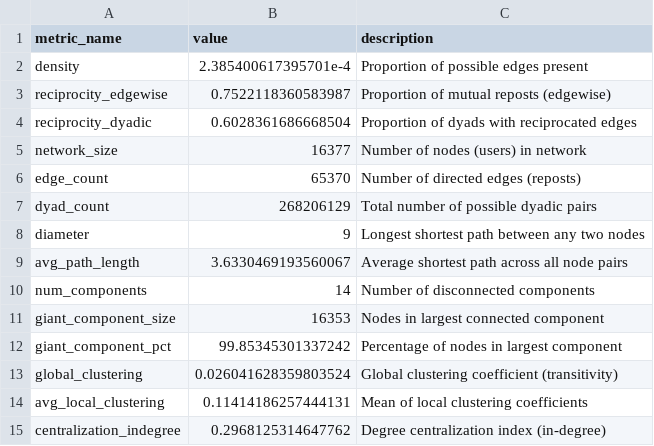
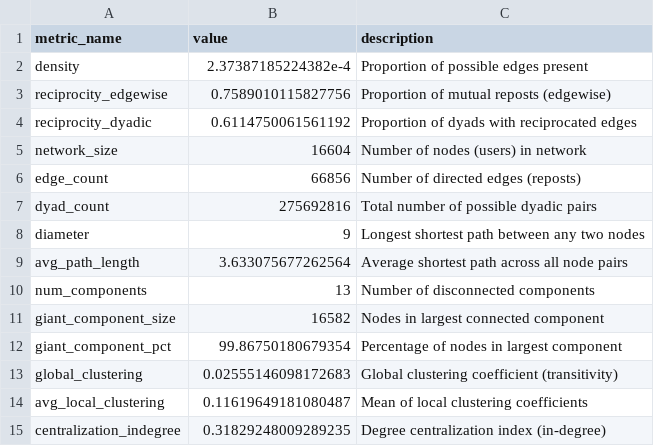
Before and after one commit to sba22230/BlueSkyNetWorks, a CSV file: graphs/network_metrics.csv, drawn as a sheet.

```diff
--- a/graphs/network_metrics.csv
+++ b/graphs/network_metrics.csv
@@ -1,15 +1,15 @@
 metric_name,value,description
-density,2.385400617395701e-4,Proportion of possible edges present
-reciprocity_edgewise,0.7522118360583987,Proportion of mutual reposts (edgewise)
-reciprocity_dyadic,0.6028361686668504,Proportion of dyads with reciprocated edges
-network_size,16377,Number of nodes (users) in network
-edge_count,65370,Number of directed edges (reposts)
-dyad_count,268206129,Total number of possible dyadic pairs
+density,2.37387185224382e-4,Proportion of possible edges present
+reciprocity_edgewise,0.7589010115827756,Proportion of mutual reposts (edgewise)
+reciprocity_dyadic,0.6114750061561192,Proportion of dyads with reciprocated edges
+network_size,16604,Number of nodes (users) in network
+edge_count,66856,Number of directed edges (reposts)
+dyad_count,275692816,Total number of possible dyadic pairs
 diameter,9,Longest shortest path between any two nodes
-avg_path_length,3.6330469193560067,Average shortest path across all node pairs
-num_components,14,Number of disconnected components
-giant_component_size,16353,Nodes in largest connected component
-giant_component_pct,99.85345301337242,Percentage of nodes in largest component
-global_clustering,0.026041628359803524,Global clustering coefficient (transitivity)
-avg_local_clustering,0.11414186257444131,Mean of local clustering coefficients
-centralization_indegree,0.2968125314647762,Degree centralization index (in-degree)
+avg_path_length,3.633075677262564,Average shortest path across all node pairs
+num_components,13,Number of disconnected components
+giant_component_size,16582,Nodes in largest connected component
+giant_component_pct,99.86750180679354,Percentage of nodes in largest component
+global_clustering,0.02555146098172683,Global clustering coefficient (transitivity)
+avg_local_clustering,0.11619649181080487,Mean of local clustering coefficients
+centralization_indegree,0.31829248009289235,Degree centralization index (in-degree)
```
Also changed, not shown: graphs/triad_census.csv, 11 other files.
